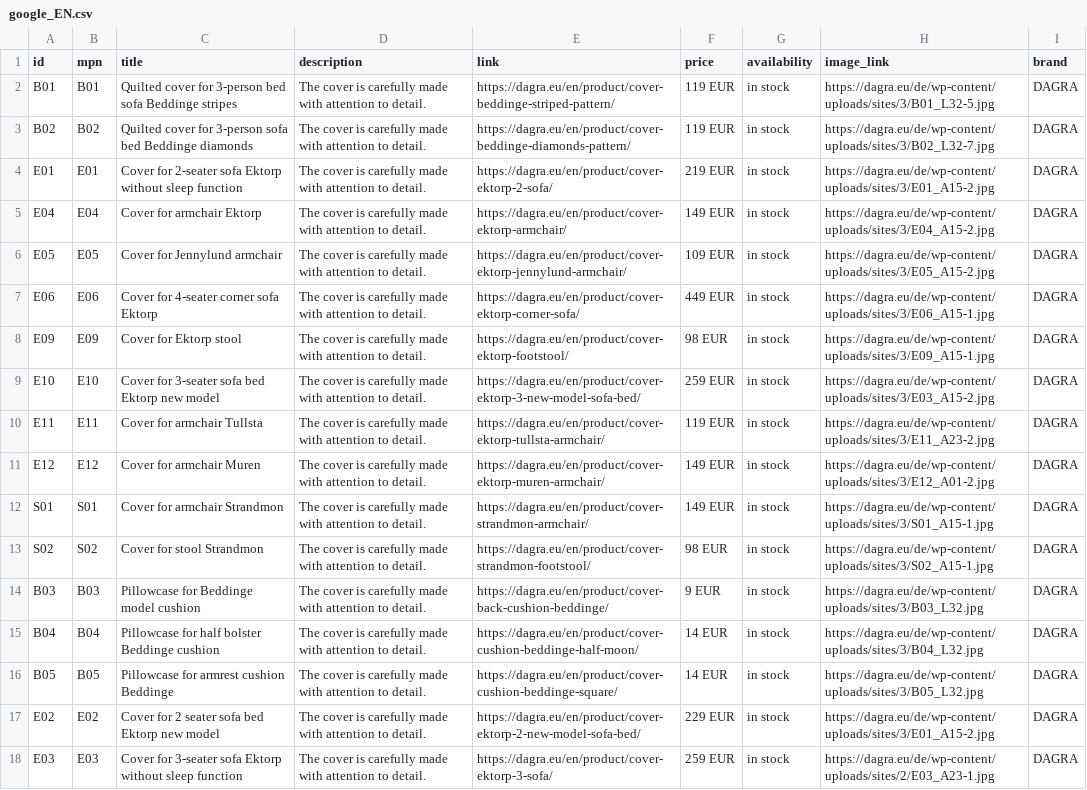
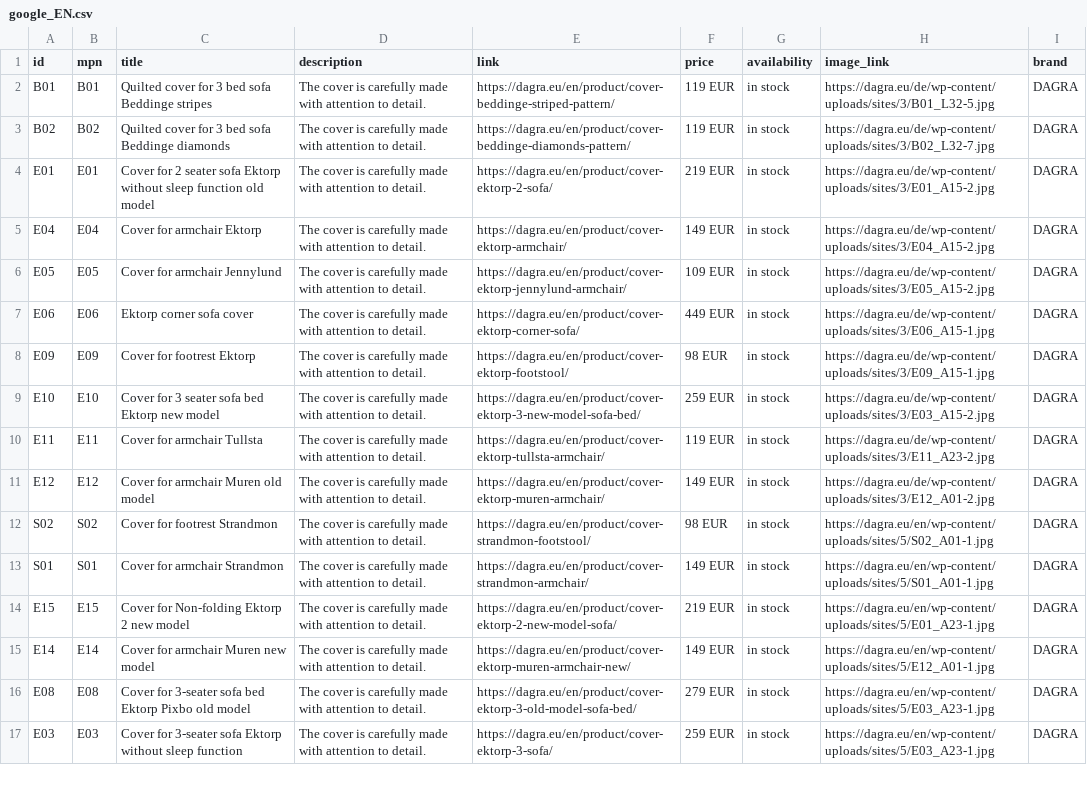
Before and after one commit to DAGRAEU/ProductFeed, a CSV file: google_EN.csv, drawn as a sheet; only a part is shown; removed rows and columns are numbered as before the commit, all else as after; the diff covers the shown part only; the diff names each change by its address in the sheet, - before the commit and + after, or states it on an @@ line.

Commit message:
2023-09-29T12:27:09.264Z

```diff
--- a/google_EN.csv
+++ b/google_EN.csv
-C2 (title): …cover for 3-person bed sofa…
+C2 (title): …cover for 3 bed sofa…
-C3 (title): …cover for 3-person sofa bed Beddinge diamonds
+C3 (title): …cover for 3 bed sofa Beddinge diamonds
-C4 (title): Cover for 2-seater sofa Ektorp without sleep function
+C4 (title): Cover for 2 seater sofa Ektorp without sleep function old model
-C6 (title): Cover for Jennylund armchair
+C6 (title): Cover for armchair Jennylund
-C7 (title): Cover for 4-seater corner sofa Ektorp
+C7 (title): Ektorp corner sofa cover
-C8 (title): Cover for Ektorp stool
+C8 (title): Cover for footrest Ektorp
-C9 (title): Cover for 3-seater sofa bed Ektorp new model
+C9 (title): Cover for 3 seater sofa bed Ektorp new model
-C11 (title): Cover for armchair Muren
+C11 (title): Cover for armchair Muren old model
+row 12: S02 | S02 | Cover for footrest Strandmon | The cover is carefully made with attention to detail. | https://dagra.eu/en/product/cover-strandmon-footstool/ | 98 EUR | in stock | https://dagra.eu/en/wp-content/uploads/sites/5/S02_A01-1.jpg | DAGRA
-H13 (image_link): https://dagra.eu/de/wp-content/uploads/sites/3/S01_A15-1.jpg
+H13 (image_link): https://dagra.eu/en/wp-content/uploads/sites/5/S01_A01-1.jpg
-A14 (id): S02
+A14 (id): E15
-B14 (mpn): S02
+B14 (mpn): E15
-C14 (title): Cover for stool Strandmon
+C14 (title): Cover for Non-folding Ektorp 2 new model
-E14 (link): https://dagra.eu/en/product/cover-strandmon-footstool/
+E14 (link): https://dagra.eu/en/product/cover-ektorp-2-new-model-sofa/
-F14 (price): 98 EUR
+F14 (price): 219 EUR
-H14 (image_link): https://dagra.eu/de/wp-content/uploads/sites/3/S02_A15-1.jpg
+H14 (image_link): https://dagra.eu/en/wp-content/uploads/sites/5/E01_A23-1.jpg
-row 14: B03 | B03 | Pillowcase for Beddinge model cushion | The cover is carefully made with attention to detail. | https://dagra.eu/en/product/cover-back-cushion-beddinge/ | 9 EUR | in stock | https://dagra.eu/de/wp-content/uploads/sites/3/B03_L32.jpg | DAGRA
-A15 (id): B04
+A15 (id): E14
-B15 (mpn): B04
+B15 (mpn): E14
-C15 (title): Pillowcase for half bolster Beddinge cushion
+C15 (title): Cover for armchair Muren new model
-E15 (link): https://dagra.eu/en/product/cover-cushion-beddinge-half-moon/
+E15 (link): https://dagra.eu/en/product/cover-ektorp-muren-armchair-new/
-F15 (price): 14 EUR
+F15 (price): 149 EUR
-H15 (image_link): https://dagra.eu/de/wp-content/uploads/sites/3/B04_L32.jpg
+H15 (image_link): https://dagra.eu/en/wp-content/uploads/sites/5/E12_A01-1.jpg
-row 16: B05 | B05 | Pillowcase for armrest cushion Beddinge | The cover is carefully made with attention to detail. | https://dagra.eu/en/product/cover-cushion-beddinge-square/ | 14 EUR | in stock | https://dagra.eu/de/wp-content/uploads/sites/3/B05_L32.jpg | DAGRA
-A16 (id): E02
+A16 (id): E08
-B16 (mpn): E02
+B16 (mpn): E08
-C16 (title): Cover for 2 seater sofa bed Ektorp new model
+C16 (title): Cover for 3-seater sofa bed Ektorp Pixbo old model
-E16 (link): https://dagra.eu/en/product/cover-ektorp-2-new-model-sofa-bed/
+E16 (link): https://dagra.eu/en/product/cover-ektorp-3-old-model-sofa-bed/
-F16 (price): 229 EUR
+F16 (price): 279 EUR
-H16 (image_link): https://dagra.eu/de/wp-content/uploads/sites/3/E01_A15-2.jpg
+H16 (image_link): https://dagra.eu/en/wp-content/uploads/sites/5/E03_A23-1.jpg
-H17 (image_link): https://dagra.eu/de/wp-content/uploads/sites/2/E03_A23-1.jpg
+H17 (image_link): https://dagra.eu/en/wp-content/uploads/sites/5/E03_A23-1.jpg
```
Also changed, not shown: 1 added row and 19 edited cells elsewhere in this file.
